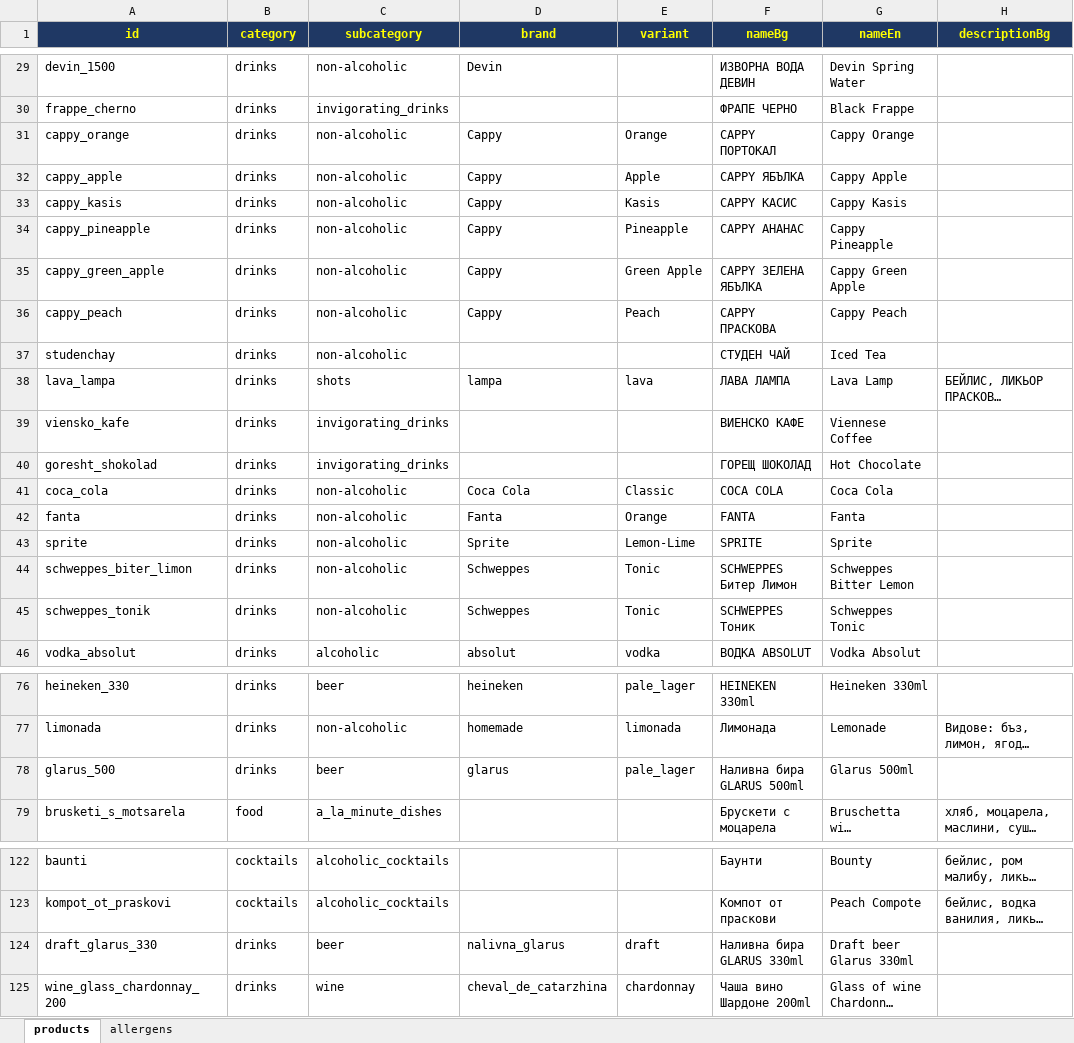
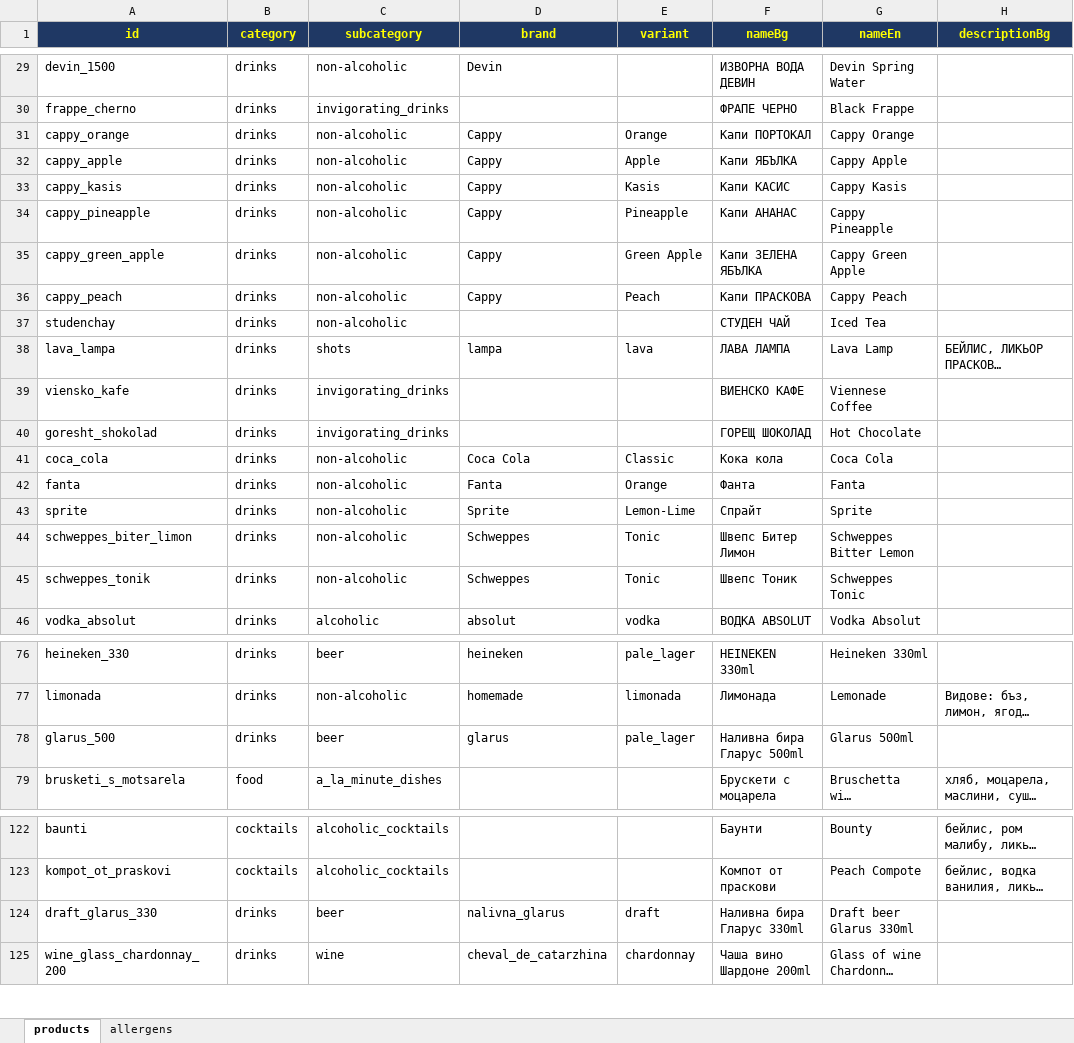
Before and after one commit to martin8207/lokum, an Excel workbook: database/excel/products_master.xlsx, sheet products, drawn as a sheet; only a part is shown, gaps mark what is left out; long unchanged cells end in …; values as stored, in another font and other column widths than the file's, no borders; the diff names each change by its address in the sheet, - before the commit and + after, or states it on an @@ line.

Commit message:
Cyrillic names for foreign-brand products, drop redundant shot suffix
Coca Cola/Fanta/Sprite/Schweppes/Cappy/Glarus now have Cyrillic nameBg
(e.g. "Кока кола", "Гларус") instead of the Latin brand name - staff
search already checks nameBg OR nameEn, so this alone fixes "кола"/
"фанта" etc. not matching, no code change needed. Also drops the now-
redundant "(12 бр. x 25 мл)" from shot descriptions since the serving
size is already shown separately.

Regenerated menu.json from the excel via tools/excel_to_json.py, then
manually restored 4 image paths the regen wiped back to its broken
default <id>.webp convention (see project_menu_image_pipeline_gap
memory) - topeni_sirenca, tortila_s_pileshko, shot_pepel_ot_rozi,
shot_sutlyash all have real bundled photos under folder-prefixed paths.

```diff
--- a/database/excel/products_master.xlsx (sheet products)
+++ b/database/excel/products_master.xlsx (sheet products)
-F31 (nameBg): CAPPY ПОРТОКАЛ
+F31 (nameBg): Капи ПОРТОКАЛ
-F32 (nameBg): CAPPY ЯБЪЛКА
+F32 (nameBg): Капи ЯБЪЛКА
-F33 (nameBg): CAPPY КАСИС
+F33 (nameBg): Капи КАСИС
-F34 (nameBg): CAPPY АНАНАС
+F34 (nameBg): Капи АНАНАС
-F35 (nameBg): CAPPY ЗЕЛЕНА ЯБЪЛКА
+F35 (nameBg): Капи ЗЕЛЕНА ЯБЪЛКА
-F36 (nameBg): CAPPY ПРАСКОВА
+F36 (nameBg): Капи ПРАСКОВА
-F41 (nameBg): COCA COLA
+F41 (nameBg): Кока кола
-F42 (nameBg): FANTA
+F42 (nameBg): Фанта
-F43 (nameBg): SPRITE
+F43 (nameBg): Спрайт
-F44 (nameBg): SCHWEPPES Битер Лимон
+F44 (nameBg): Швепс Битер Лимон
-F45 (nameBg): SCHWEPPES Тоник
+F45 (nameBg): Швепс Тоник
-F78 (nameBg): Наливна бира GLARUS 500ml
+F78 (nameBg): Наливна бира Гларус 500ml
-F124 (nameBg): Наливна бира GLARUS 330ml
+F124 (nameBg): Наливна бира Гларус 330ml
```
Also changed, not shown: 1 other file.
